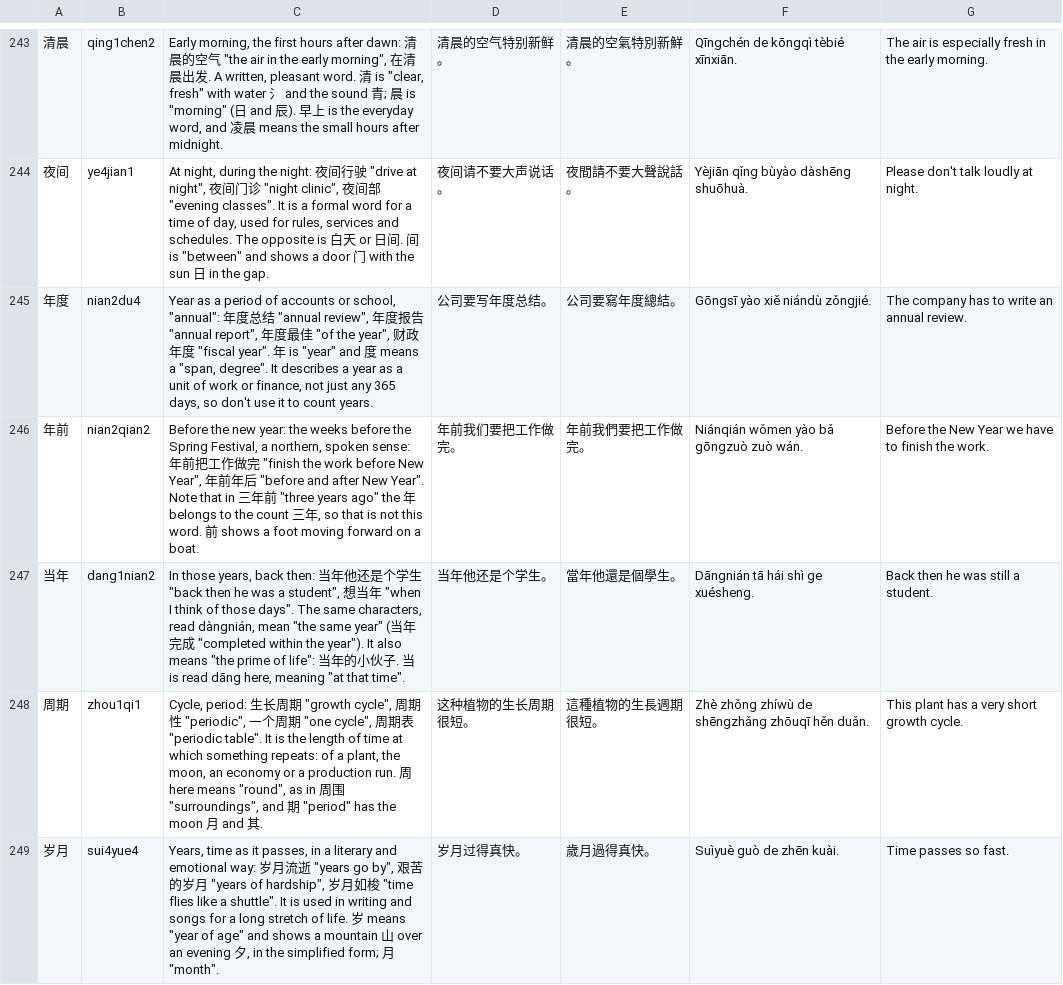
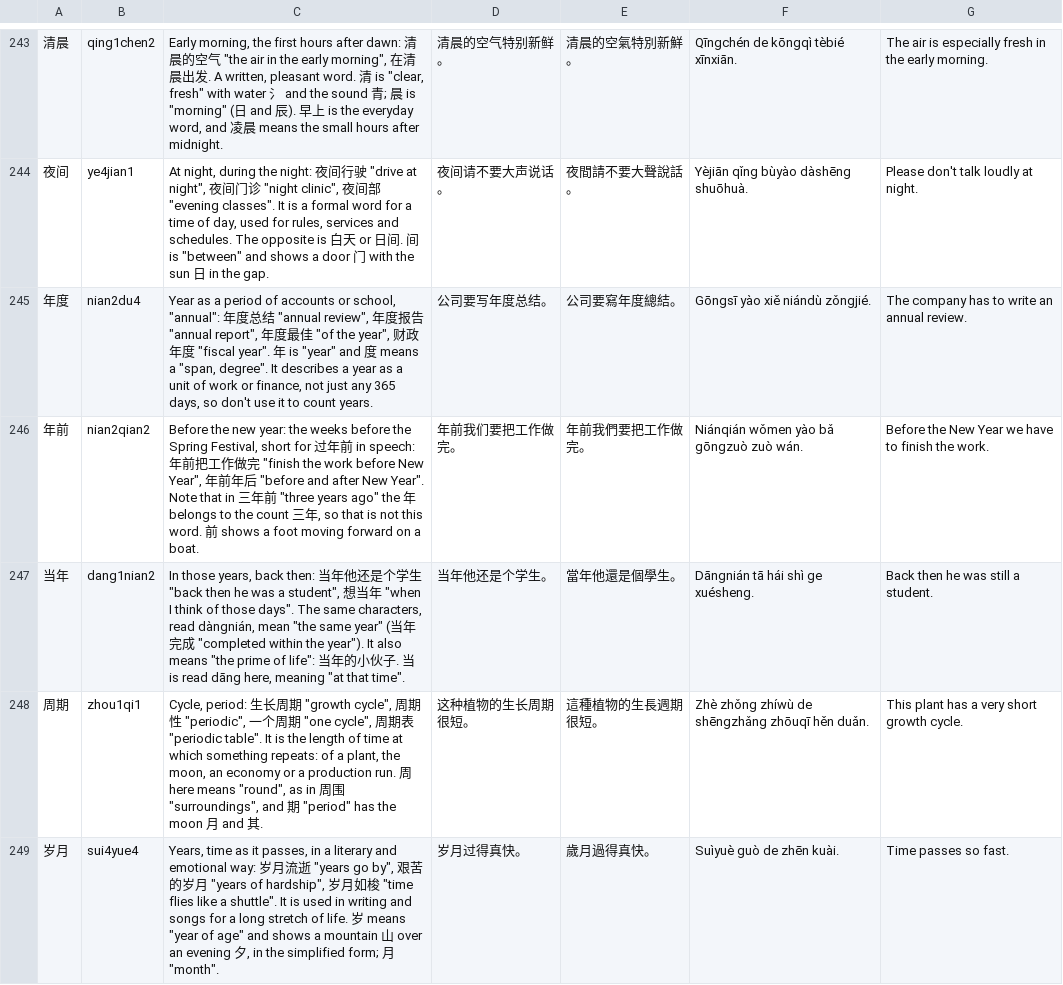
Before and after one commit to BunnyApocalypse/yutu-chinese, a TSV file: data/notes/hsk-3.0-5.tsv, drawn as a sheet; only a part is shown, gaps mark what is left out; the diff covers the shown part only.

```diff
--- a/data/notes/hsk-3.0-5.tsv
+++ b/data/notes/hsk-3.0-5.tsv
@@ -245,3 +245,3 @@
 年度	nian2du4	"Year" as a period of accounts or school, "annual": 年度总结 "annual review", 年度报告 "annual report", 年度最佳 "of the year", 财政年度 "fiscal year". 年 is "year" and 度 means a "span, degree". It describes a year as a unit of work or finance, not just any 365 days, so don't use it to count years.	公司要写年度总结。	公司要寫年度總結。	Gōngsī yào xiě niándù zǒngjié.	The company has to write an annual review.
-年前	nian2qian2	"Before the new year": the weeks before the Spring Festival, a northern, spoken sense: 年前把工作做完 "finish the work before New Year", 年前年后 "before and after New Year". Note that in 三年前 "three years ago" the 年 belongs to the count 三年, so that is not this word. 前 shows a foot moving forward on a boat.	年前我们要把工作做完。	年前我們要把工作做完。	Niánqián wǒmen yào bǎ gōngzuò zuò wán.	Before the New Year we have to finish the work.
+年前	nian2qian2	"Before the new year": the weeks before the Spring Festival, short for 过年前 in speech: 年前把工作做完 "finish the work before New Year", 年前年后 "before and after New Year". Note that in 三年前 "three years ago" the 年 belongs to the count 三年, so that is not this word. 前 shows a foot moving forward on a boat.	年前我们要把工作做完。	年前我們要把工作做完。	Niánqián wǒmen yào bǎ gōngzuò zuò wán.	Before the New Year we have to finish the work.
 当年	dang1nian2	"In those years, back then": 当年他还是个学生 "back then he was a student", 想当年 "when I think of those days". The same characters, read dàngnián, mean "the same year" (当年完成 "completed within the year"). It also means "the prime of life": 当年的小伙子. 当 is read dāng here, meaning "at that time".	当年他还是个学生。	當年他還是個學生。	Dāngnián tā hái shì ge xuésheng.	Back then he was still a student.
```
Also changed, not shown: 7 edited cells elsewhere in this file, data/notes/hsk-3.0-3.tsv, 2 other files.
